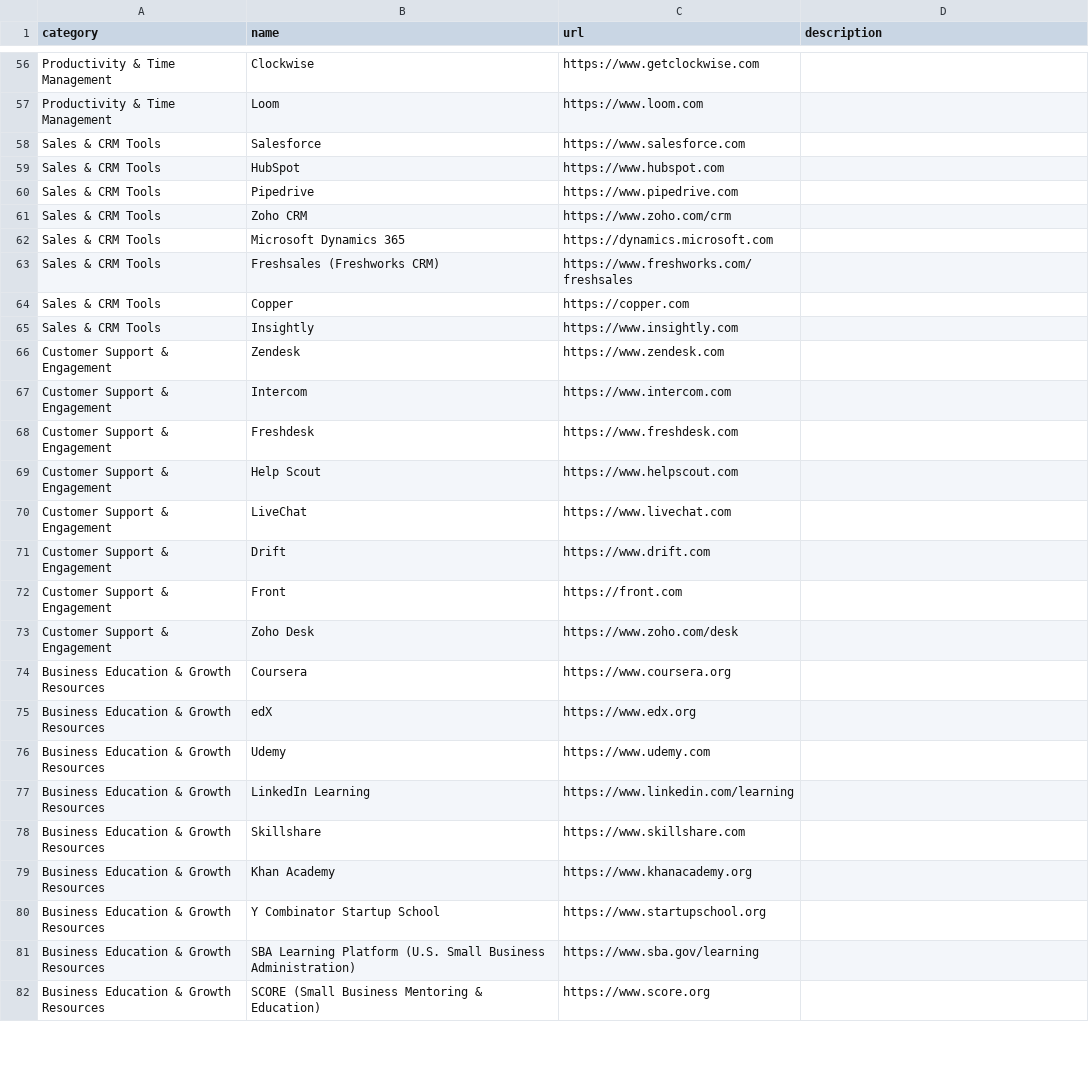
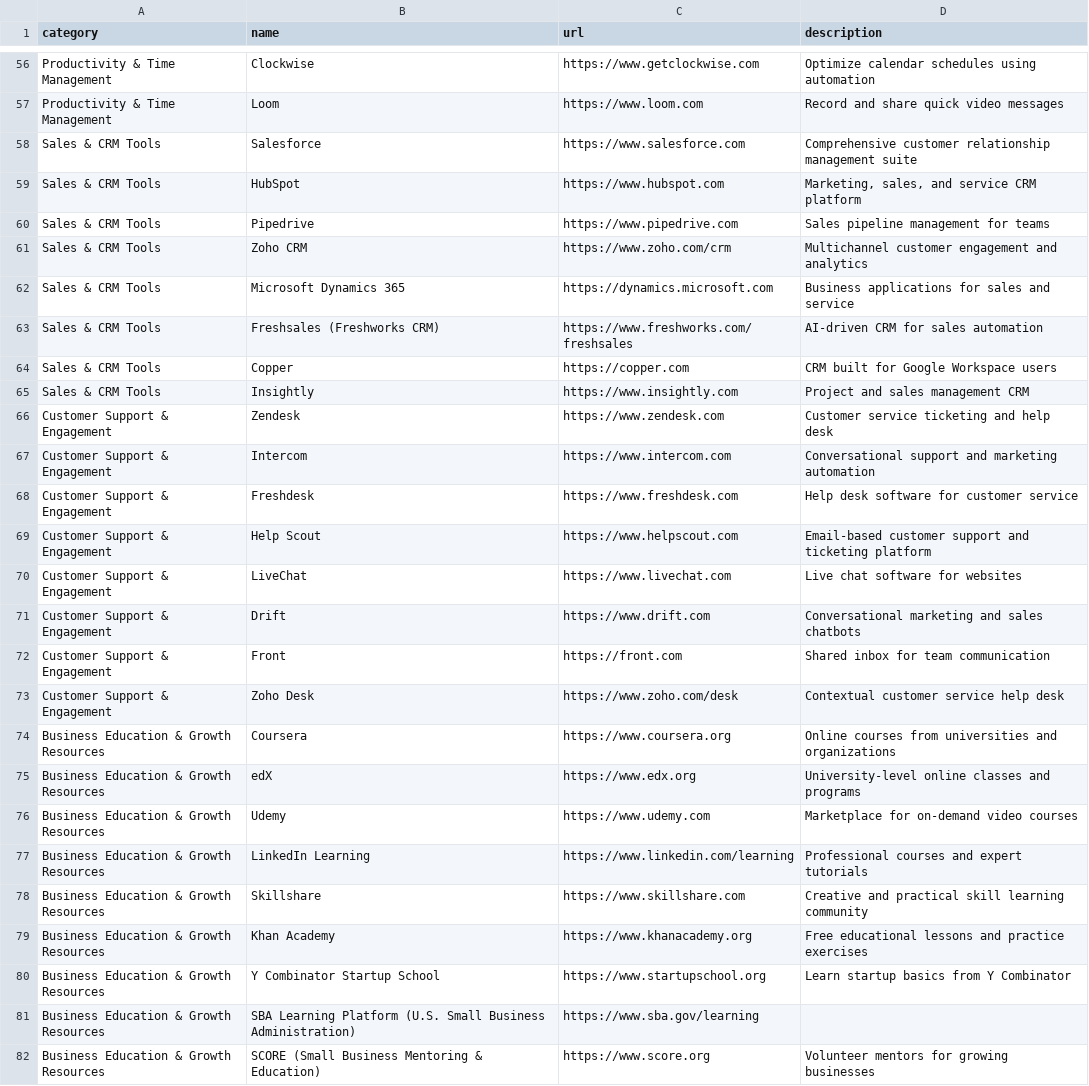
Before and after one commit to Theopsguide/ops-resources, a CSV file: resources.csv, drawn as a sheet; only a part is shown, gaps mark what is left out; the diff covers the shown part only; the diff names each change by its address in the sheet, - before the commit and + after, or states it on an @@ line.

Commit message:
Add descriptions to CSV and update markdown script

```diff
--- a/resources.csv
+++ b/resources.csv
-D56 (description): (empty)
+D56 (description): Optimize calendar schedules using automation
-D57 (description): (empty)
+D57 (description): Record and share quick video messages
-D58 (description): (empty)
+D58 (description): Comprehensive customer relationship management suite
-D59 (description): (empty)
+D59 (description): Marketing, sales, and service CRM platform
-D60 (description): (empty)
+D60 (description): Sales pipeline management for teams
-D61 (description): (empty)
+D61 (description): Multichannel customer engagement and analytics
-D62 (description): (empty)
+D62 (description): Business applications for sales and service
-D63 (description): (empty)
+D63 (description): AI-driven CRM for sales automation
-D64 (description): (empty)
+D64 (description): CRM built for Google Workspace users
-D65 (description): (empty)
+D65 (description): Project and sales management CRM
-D66 (description): (empty)
+D66 (description): Customer service ticketing and help desk
-D67 (description): (empty)
+D67 (description): Conversational support and marketing automation
-D68 (description): (empty)
+D68 (description): Help desk software for customer service
-D69 (description): (empty)
+D69 (description): Email-based customer support and ticketing platform
-D70 (description): (empty)
+D70 (description): Live chat software for websites
-D71 (description): (empty)
+D71 (description): Conversational marketing and sales chatbots
-D72 (description): (empty)
+D72 (description): Shared inbox for team communication
-D73 (description): (empty)
+D73 (description): Contextual customer service help desk
-D74 (description): (empty)
+D74 (description): Online courses from universities and organizations
-D75 (description): (empty)
+D75 (description): University-level online classes and programs
-D76 (description): (empty)
+D76 (description): Marketplace for on-demand video courses
-D77 (description): (empty)
+D77 (description): Professional courses and expert tutorials
-D78 (description): (empty)
+D78 (description): Creative and practical skill learning community
-D79 (description): (empty)
+D79 (description): Free educational lessons and practice exercises
-D80 (description): (empty)
+D80 (description): Learn startup basics from Y Combinator
-D82 (description): (empty)
+D82 (description): Volunteer mentors for growing businesses
```
Also changed, not shown: 56 edited cells elsewhere in this file, 1 other file.
